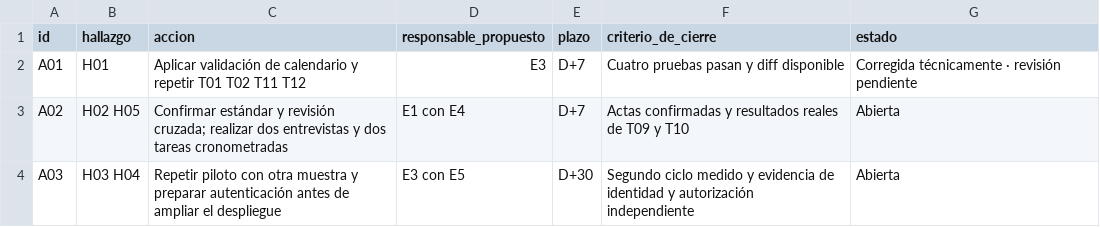
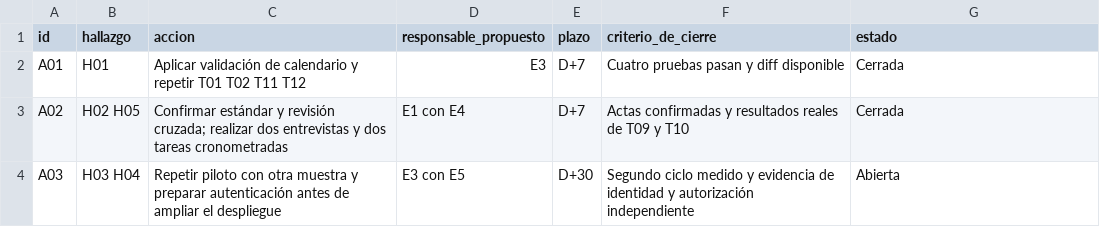
Before and after one commit to cmezav/panviz-scampi-tp9, a CSV file: 06_evidencias/acciones.csv, drawn as a sheet.

Commit message:
docs: aprobar el estandar y cerrar las acciones A01 y A02

```diff
--- a/06_evidencias/acciones.csv
+++ b/06_evidencias/acciones.csv
@@ -1,4 +1,4 @@
 id,hallazgo,accion,responsable_propuesto,plazo,criterio_de_cierre,estado
-A01,H01,Aplicar validación de calendario y repetir T01 T02 T11 T12,E3,D+7,Cuatro pruebas pasan y diff disponible,Corregida técnicamente · revisión pendiente
-A02,H02 H05,Confirmar estándar y revisión cruzada; realizar dos entrevistas y dos tareas cronometradas,E1 con E4,D+7,Actas confirmadas y resultados reales de T09 y T10,Abierta
+A01,H01,Aplicar validación de calendario y repetir T01 T02 T11 T12,E3,D+7,Cuatro pruebas pasan y diff disponible,Cerrada
+A02,H02 H05,Confirmar estándar y revisión cruzada; realizar dos entrevistas y dos tareas cronometradas,E1 con E4,D+7,Actas confirmadas y resultados reales de T09 y T10,Cerrada
 A03,H03 H04,Repetir piloto con otra muestra y preparar autenticación antes de ampliar el despliegue,E3 con E5,D+30,Segundo ciclo medido y evidencia de identidad y autorización independiente,Abierta
```
Also changed, not shown: 06_evidencias/hallazgos.csv, 07_tablero/exportaciones/acciones.csv, 11 other files.
